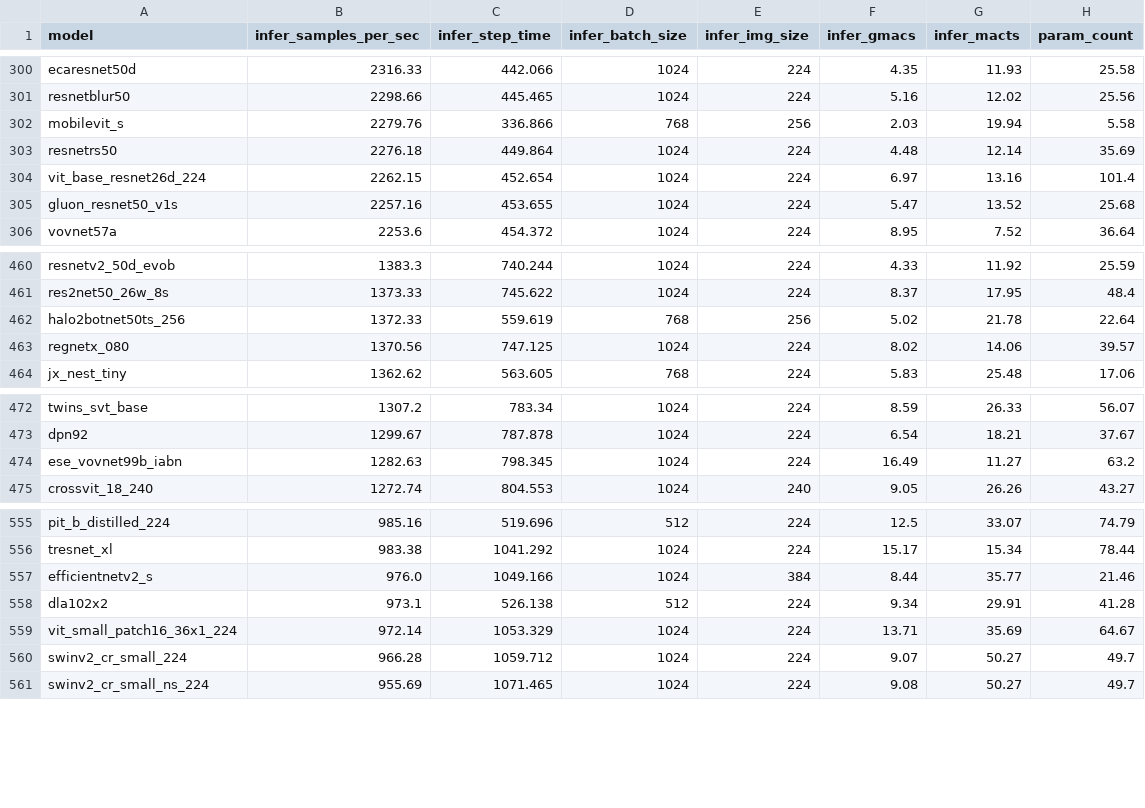
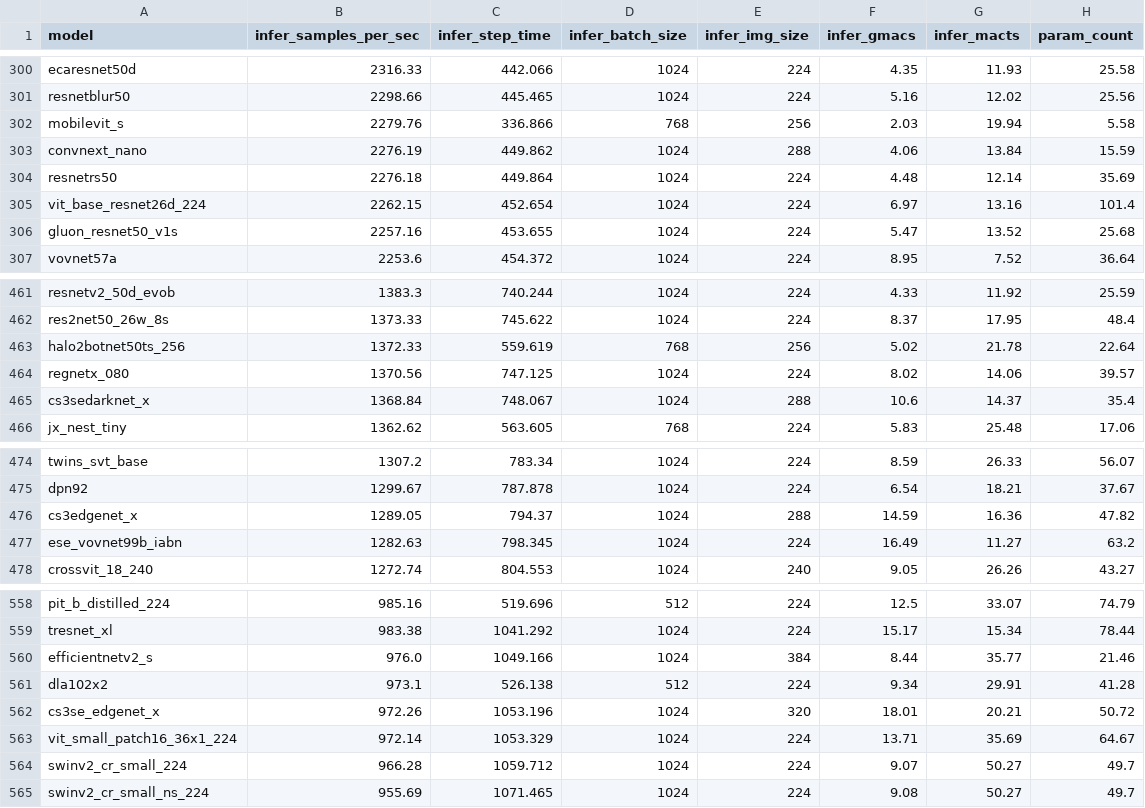
Before and after one commit to majianyu2007/timm_study, a CSV file: results/benchmark-infer-amp-nchw-pt112-cu113-rtx3090.csv, drawn as a sheet; only a part is shown, gaps mark what is left out.

```diff
--- a/results/benchmark-infer-amp-nchw-pt112-cu113-rtx3090.csv
+++ b/results/benchmark-infer-amp-nchw-pt112-cu113-rtx3090.csv
@@ -302,2 +302,3 @@ resnetblur50,2298.66,445.465,1024,224,5.16,12.02,25.56
 mobilevit_s,2279.76,336.866,768,256,2.03,19.94,5.58
+convnext_nano,2276.19,449.862,1024,288,4.06,13.84,15.59
 resnetrs50,2276.18,449.864,1024,224,4.48,12.14,35.69
@@ -463,2 +464,3 @@ halo2botnet50ts_256,1372.33,559.619,768,256,5.02,21.78,22.64
 regnetx_080,1370.56,747.125,1024,224,8.02,14.06,39.57
+cs3sedarknet_x,1368.84,748.067,1024,288,10.6,14.37,35.4
 jx_nest_tiny,1362.62,563.605,768,224,5.83,25.48,17.06
@@ -473,2 +475,3 @@ twins_svt_base,1307.2,783.34,1024,224,8.59,26.33,56.07
 dpn92,1299.67,787.878,1024,224,6.54,18.21,37.67
+cs3edgenet_x,1289.05,794.37,1024,288,14.59,16.36,47.82
 ese_vovnet99b_iabn,1282.63,798.345,1024,224,16.49,11.27,63.2
@@ -558,2 +561,3 @@ efficientnetv2_s,976.0,1049.166,1024,384,8.44,35.77,21.46
 dla102x2,973.1,526.138,512,224,9.34,29.91,41.28
+cs3se_edgenet_x,972.26,1053.196,1024,320,18.01,20.21,50.72
 vit_small_patch16_36x1_224,972.14,1053.329,1024,224,13.71,35.69,64.67
```
Also changed, not shown: results/benchmark-infer-amp-nhwc-pt112-cu113-rtx3090.csv, results/benchmark-train-amp-nchw-pt112-cu113-rtx3090.csv, 1 other file.
